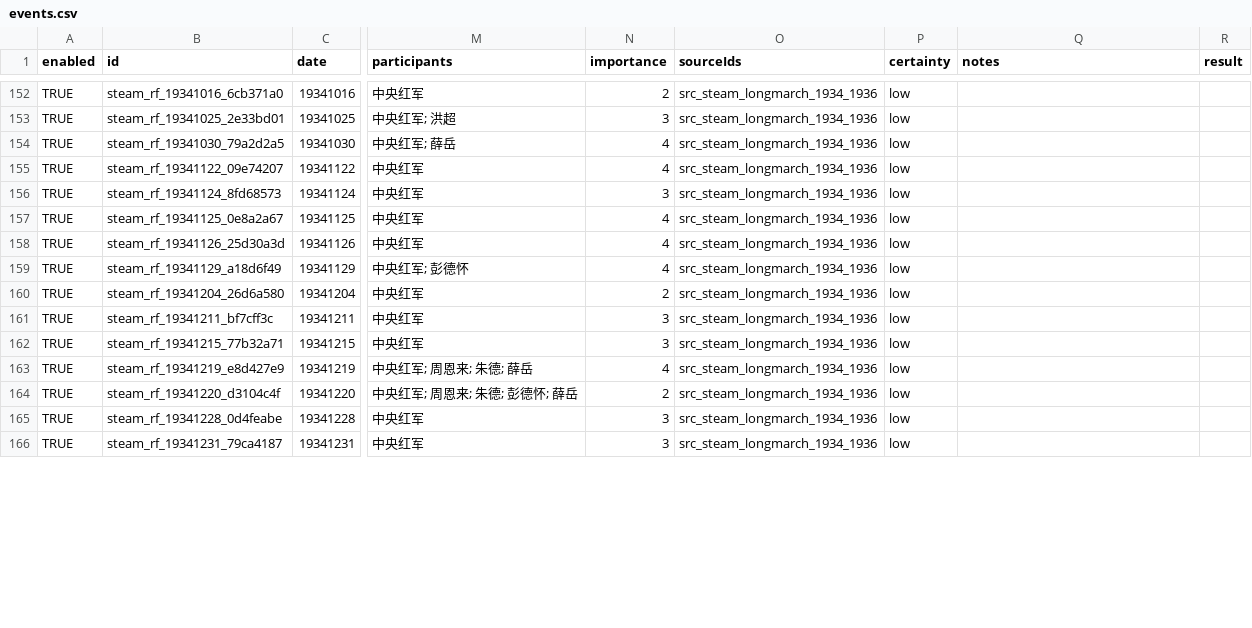
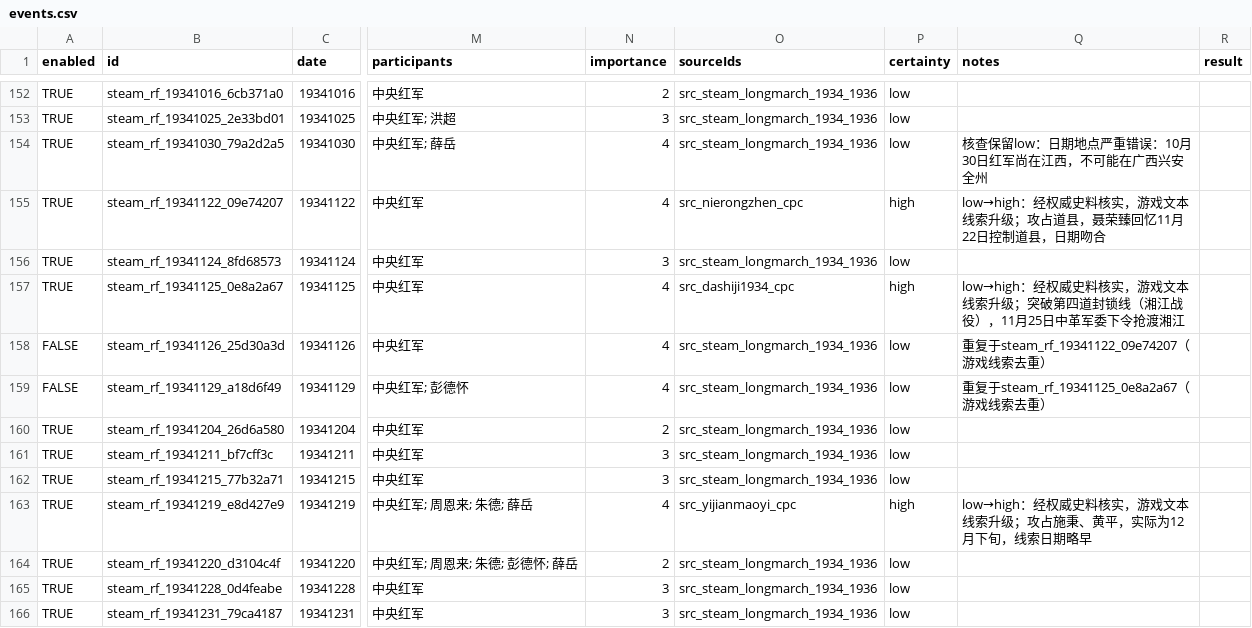
Before and after one commit to CochraneK/red-map, a CSV file: data_edit/events.csv, drawn as a sheet; only a part is shown, gaps mark what is left out; the diff covers the shown part only; the diff names each change by its address in the sheet, - before the commit and + after, or states it on an @@ line.

Commit message:
feat: upgrade 10 game clues to high-certainty with authoritative sources (batch1)
- upgrade_game_clues.py: replaces game source with authoritative source, disables duplicates and cleans their person-event links
- batch1 (红一方面军): 10 UPGRADE (道县/湘江/施秉黄平/猴场/遵义/二渡赤水/四渡赤水/金沙江/大渡河/夹金山), 3 DUP disabled, 4 KEEP_LOW annotated
- all sources 中国共产党新闻网; dates cross-checked
- game-only low 246->233, high 63->73; check_project.py passes

```diff
--- a/data_edit/events.csv
+++ b/data_edit/events.csv
-Q154 (notes): (empty)
+Q154 (notes): 核查保留low：日期地点严重错误：10月30日红军尚在江西，不可能在广西兴安全州
-O155 (sourceIds): src_steam_longmarch_1934_1936
+O155 (sourceIds): src_nierongzhen_cpc
-P155 (certainty): low
+P155 (certainty): high
-Q155 (notes): (empty)
+Q155 (notes): low→high：经权威史料核实，游戏文本线索升级；攻占道县，聂荣臻回忆11月22日控制道县，日期吻合
-O157 (sourceIds): src_steam_longmarch_1934_1936
+O157 (sourceIds): src_dashiji1934_cpc
-P157 (certainty): low
+P157 (certainty): high
-Q157 (notes): (empty)
+Q157 (notes): low→high：经权威史料核实，游戏文本线索升级；突破第四道封锁线（湘江战役），11月25日中革军委下令抢渡湘江
-A158:A159 (enabled): TRUE
+A158:A159 (enabled): FALSE
-Q158 (notes): (empty)
+Q158 (notes): 重复于steam_rf_19341122_09e74207（游戏线索去重）
-Q159 (notes): (empty)
+Q159 (notes): 重复于steam_rf_19341125_0e8a2a67（游戏线索去重）
-O163 (sourceIds): src_steam_longmarch_1934_1936
+O163 (sourceIds): src_yijianmaoyi_cpc
-P163 (certainty): low
+P163 (certainty): high
-Q163 (notes): (empty)
+Q163 (notes): low→high：经权威史料核实，游戏文本线索升级；攻占施秉、黄平，实际为12月下旬，线索日期略早
```
Also changed, not shown: 26 edited cells elsewhere in this file, data_edit/person_events.csv, data_edit/sources.csv, 2 other files.
